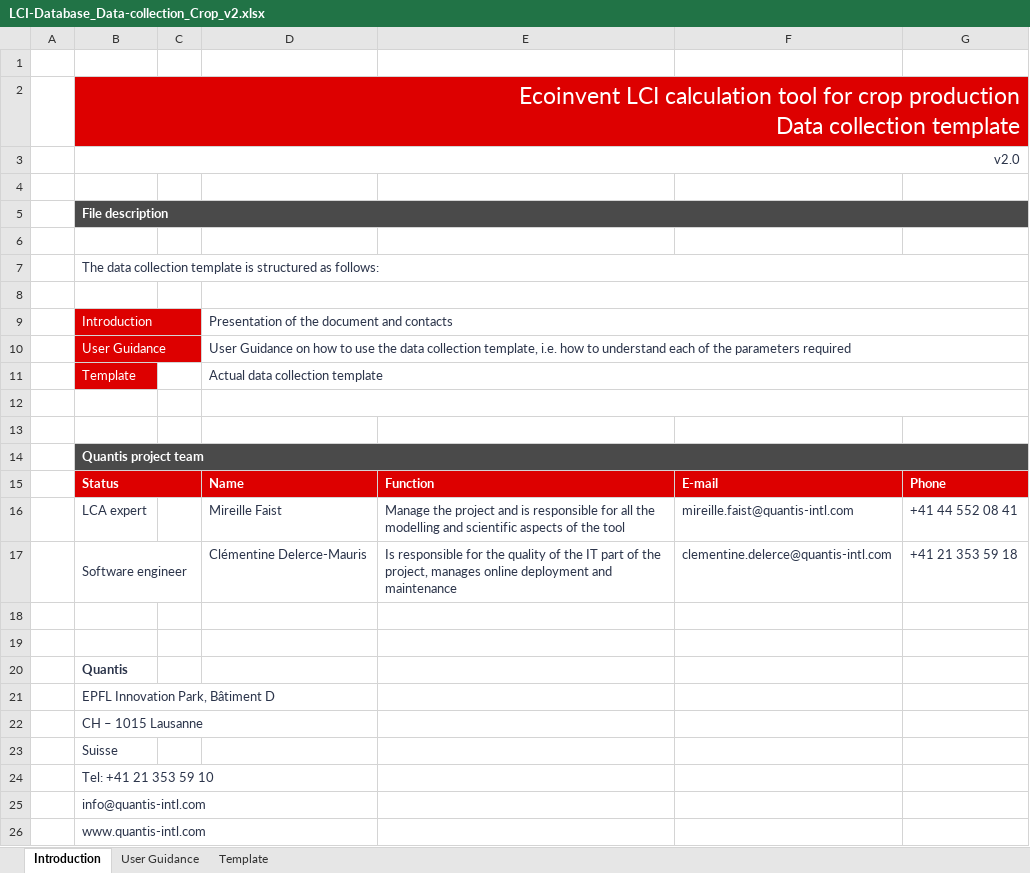
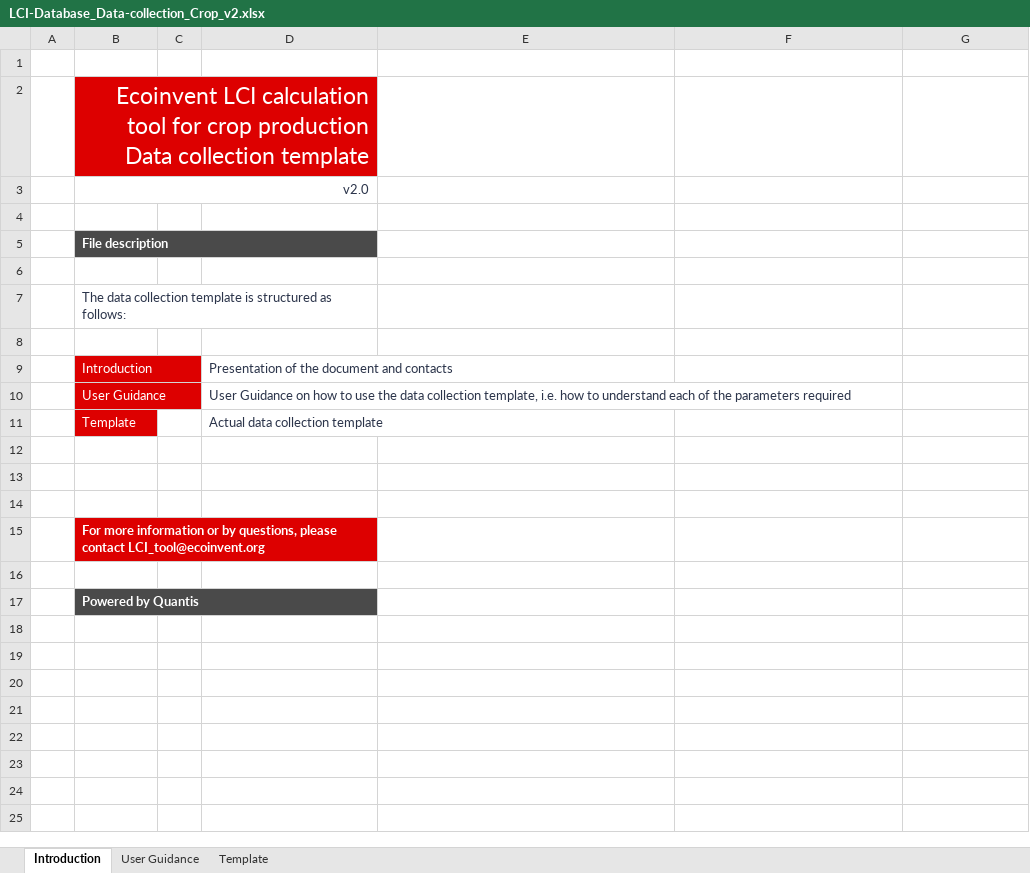
Before and after one commit to ecoinvent-it/sri-crop-tool, an Excel workbook: src/main/dart/web/LCI-Database_Data-collection_Crop_v2.xlsx, sheet Introduction, drawn as a sheet; values as stored, in another font and other column widths than the file's, no borders; charts and pictures not drawn; removed rows and columns are numbered as before the commit, all else as after; the diff names each change by its address in the sheet, - before the commit and + after, or states it on an @@ line.

Commit message:
small text changes, replace quantis contact by ecoinvent contact in excel template intro tab

```diff
--- a/src/main/dart/web/LCI-Database_Data-collection_Crop_v2.xlsx (sheet Introduction)
+++ b/src/main/dart/web/LCI-Database_Data-collection_Crop_v2.xlsx (sheet Introduction)
-B2:G2 merged
+B2:D2 merged
-E2:G2 fill: #DD0000
+E2:G2 fill: none
-B3:G3 merged
+B3:D3 merged
-B5:G5 merged
+B5:D5 merged
-E5:G5 fill: #4A4A4A
+E5:G5 fill: none
-B7:G7 merged
+B7:D7 merged
-D8:G8 merged
-D9:G9 merged
-D10:G10 merged
-D11:G11 merged
-D12:G12 merged
-row 14:  | Quantis project team
-row 15:  | Status |  | Name | Function | E-mail | Phone
-row 16:  | LCA expert |  | Mireille Faist | Manage the project and is responsible for all the modelling and scientific aspects of the tool | mireille.faist@quantis-intl.com | +41 44 552 08 41
-row 17:  | Software engineer |  | Clémentine Delerce-Mauris | Is responsible for the quality of the IT part of the project, manages online deployment and maintenance | clementine.delerce@quantis-intl.com | +41 21 353 59 18
+row 15:  | For more information or by questions, please contact LCI_tool@ecoinvent.org
-B17: Quantis
+B17: Powered by Quantis
-B17:D17 fill: none
+B17:D17 fill: #4A4A4A
-B17 text colour: #2B344A
+B17 text colour: #FFFFFF
+B17:D17 merged
-row 21:  | EPFL Innovation Park, Bâtiment D
-row 22:  | CH – 1015 Lausanne
-row 23:  | Suisse
-row 24:  | Tel: +41 21 353 59 10
-row 25:  | info@quantis-intl.com
-row 26:  | www.quantis-intl.com
```
Also changed, not shown: 3 other files.
